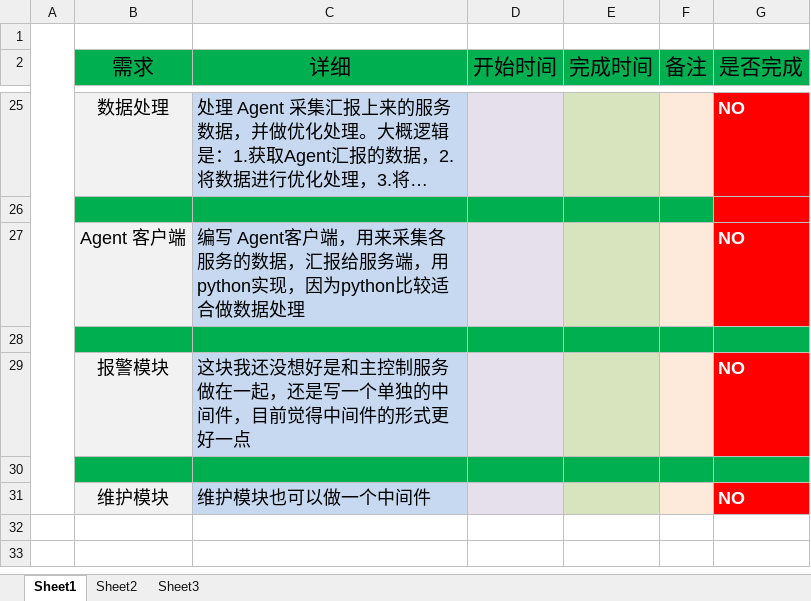
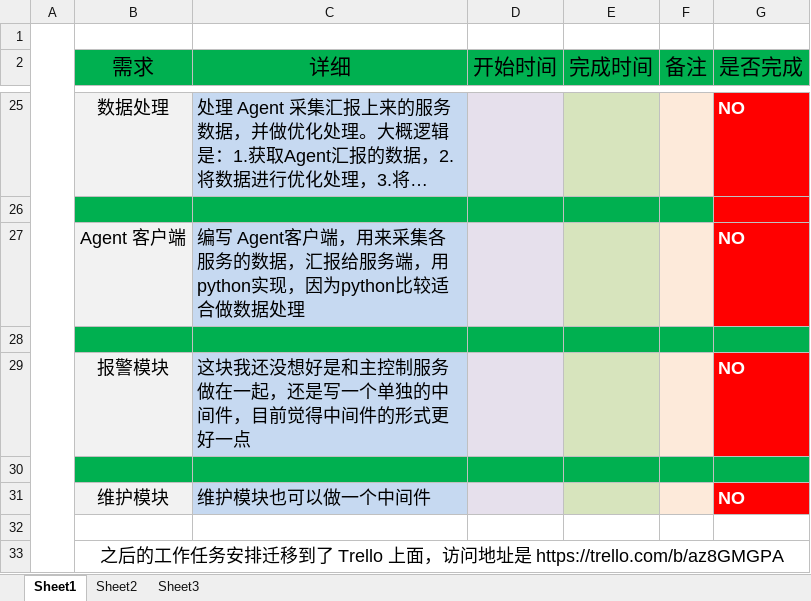
Before and after one commit to Demon-HY/monitor-history, an Excel workbook: docs/工作任务安排.xlsx, sheet Sheet1, drawn as a sheet; only a part is shown, gaps mark what is left out; long unchanged cells end in …; values as stored, in another font and other column widths than the file's, no borders; the diff names each change by its address in the sheet, - before the commit and + after, or states it on an @@ line.

```diff
--- a/docs/工作任务安排.xlsx (sheet Sheet1)
+++ b/docs/工作任务安排.xlsx (sheet Sheet1)
+row 32: (empty)
+row 33:  | 之后的工作任务安排迁移到了 Trello 上面，访问地址是 https://trello.com/b/az8GMGPA
```
Also changed, not shown: 6 other files.
